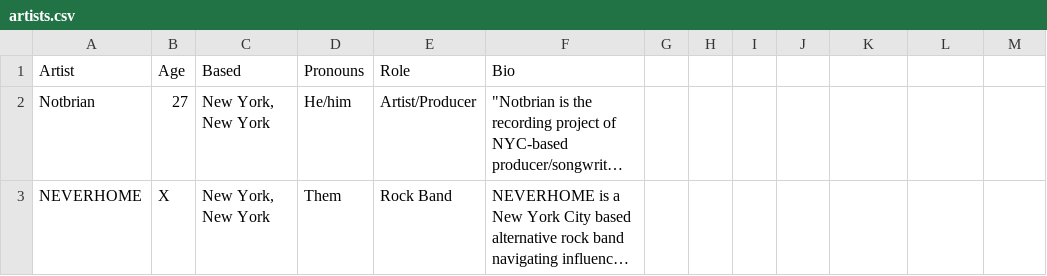
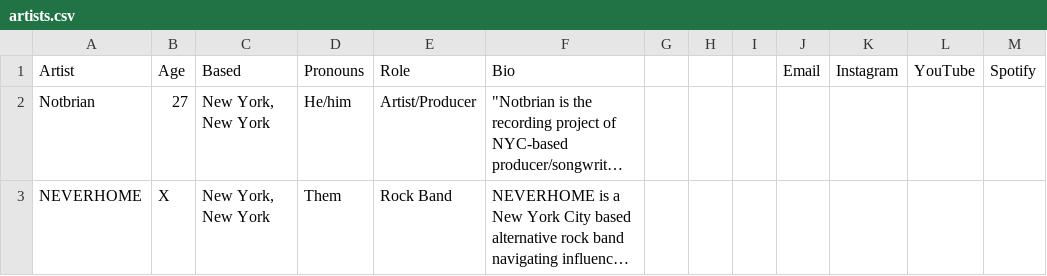
Before and after one commit to desousabrian/desousabrian.github.io, a CSV file: accounts/Admin1/artists/artists.csv, drawn as a sheet; long unchanged cells end in …; the diff names each change by its address in the sheet, - before the commit and + after, or states it on an @@ line.

Commit message:
Update Notbrian profile

```diff
--- a/accounts/Admin1/artists/artists.csv
+++ b/accounts/Admin1/artists/artists.csv
-J1: (empty)
+J1: Email
-K1: (empty)
+K1: Instagram
-L1: (empty)
+L1: YouTube
-M1: (empty)
+M1: Spotify
```
